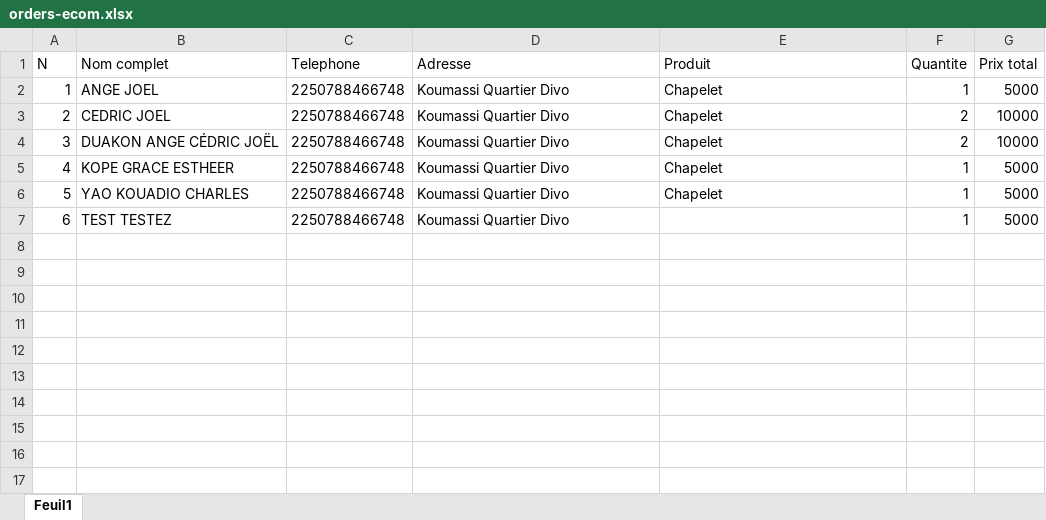
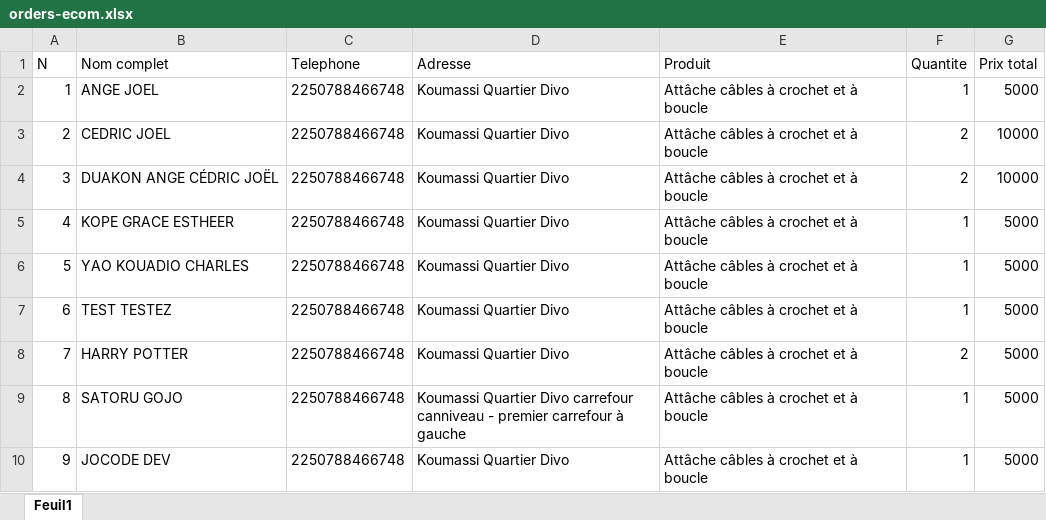
Before and after one commit to JoCode-dev/ecom-cli, an Excel workbook: cli/orders-ecom.xlsx, sheet Feuil1, drawn as a sheet; values as stored, in another font and other column widths than the file's, no borders; the diff names each change by its address in the sheet, - before the commit and + after, or states it on an @@ line.

```diff
--- a/cli/orders-ecom.xlsx (sheet Feuil1)
+++ b/cli/orders-ecom.xlsx (sheet Feuil1)
-E2:E6 (Produit): Chapelet
+E2:E6 (Produit): Attâche câbles à crochet et à boucle
-E7 (Produit): (empty)
+E7 (Produit): Attâche câbles à crochet et à boucle
+row 8: 7 | HARRY POTTER | 2250788466748 | Koumassi Quartier Divo | Attâche câbles à crochet et à boucle | 2 | 5000
+row 9: 8 | SATORU GOJO | 2250788466748 | Koumassi Quartier Divo carrefour canniveau - premier carrefour à gauche | Attâche câbles à crochet et à boucle | 1 | 5000
+row 10: 9 | JOCODE DEV | 2250788466748 | Koumassi Quartier Divo | Attâche câbles à crochet et à boucle | 1 | 5000
```
Also changed, not shown: 6 other files.
